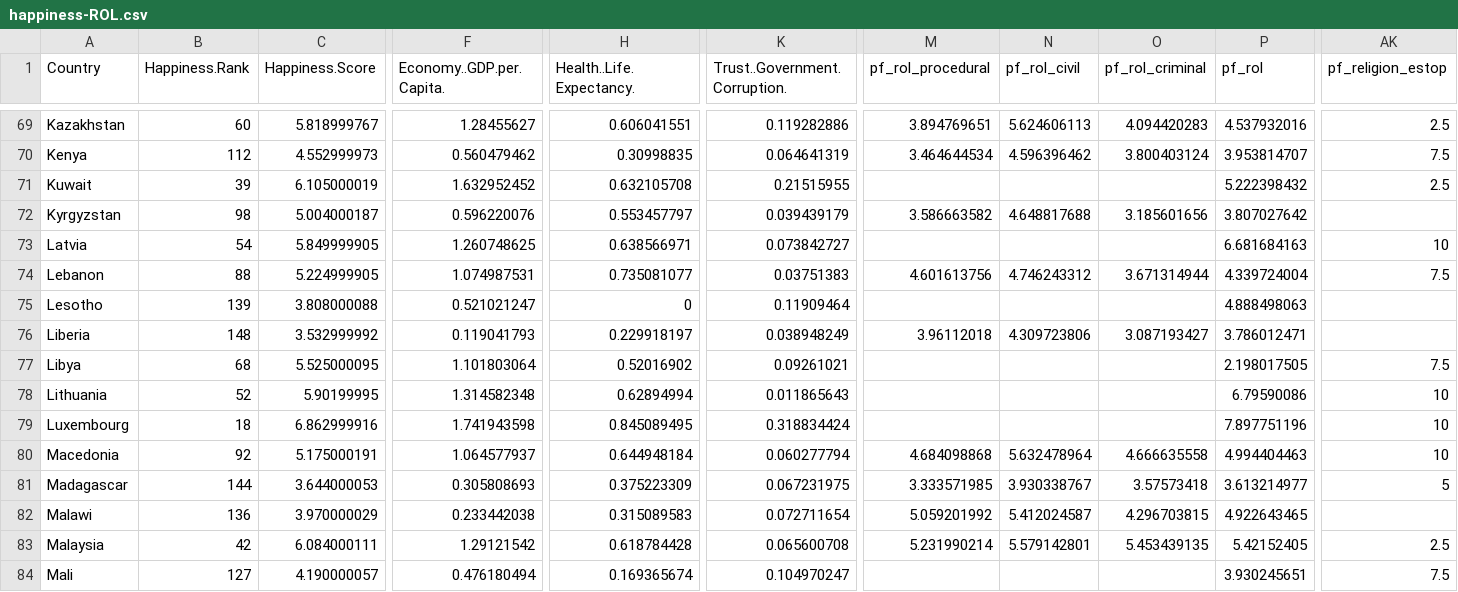
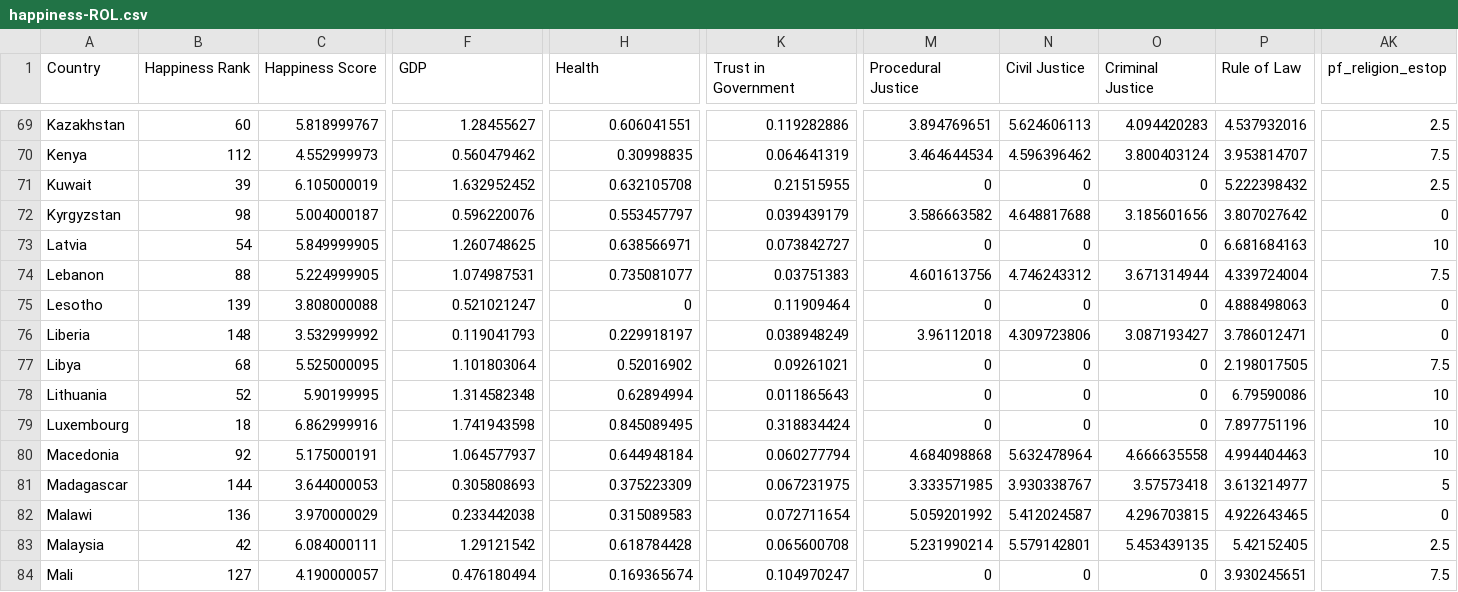
Before and after one commit to ahmedksultan/brimless-yankee, a CSV file: app/data/happiness-ROL.csv, drawn as a sheet; only a part is shown, gaps mark what is left out; the diff covers the shown part only; the diff names each change by its address in the sheet, - before the commit and + after, or states it on an @@ line.

```diff
--- a/app/data/happiness-ROL.csv
+++ b/app/data/happiness-ROL.csv
-B1: Happiness.Rank
+B1: Happiness Rank
-C1: Happiness.Score
+C1: Happiness Score
-F1: Economy..GDP.per.Capita.
+F1: GDP
-H1: Health..Life.Expectancy.
+H1: Health
-K1: Trust..Government.Corruption.
+K1: Trust in Government
-M1: pf_rol_procedural
+M1: Procedural Justice
-N1: pf_rol_civil
+N1: Civil Justice
-O1: pf_rol_criminal
+O1: Criminal Justice
-P1: pf_rol
+P1: Rule of Law
-M71 (Procedural Justice): (empty)
+M71 (Procedural Justice): 0
-N71 (Civil Justice): (empty)
+N71 (Civil Justice): 0
-O71 (Criminal Justice): (empty)
+O71 (Criminal Justice): 0
-AK72 (pf_religion_estop): (empty)
+AK72 (pf_religion_estop): 0
-M73 (Procedural Justice): (empty)
+M73 (Procedural Justice): 0
-N73 (Civil Justice): (empty)
+N73 (Civil Justice): 0
-O73 (Criminal Justice): (empty)
+O73 (Criminal Justice): 0
-M75 (Procedural Justice): (empty)
+M75 (Procedural Justice): 0
-N75 (Civil Justice): (empty)
+N75 (Civil Justice): 0
-O75 (Criminal Justice): (empty)
+O75 (Criminal Justice): 0
-AK75:AK76 (pf_religion_estop): (empty)
+AK75:AK76 (pf_religion_estop): 0
-M77:M79 (Procedural Justice): (empty)
+M77:M79 (Procedural Justice): 0
-N77:N79 (Civil Justice): (empty)
+N77:N79 (Civil Justice): 0
-O77:O79 (Criminal Justice): (empty)
+O77:O79 (Criminal Justice): 0
-AK82 (pf_religion_estop): (empty)
+AK82 (pf_religion_estop): 0
-M84 (Procedural Justice): (empty)
+M84 (Procedural Justice): 0
-N84 (Civil Justice): (empty)
+N84 (Civil Justice): 0
-O84 (Criminal Justice): (empty)
+O84 (Criminal Justice): 0
```
Also changed, not shown: 131 edited cells elsewhere in this file, 4 other files.
